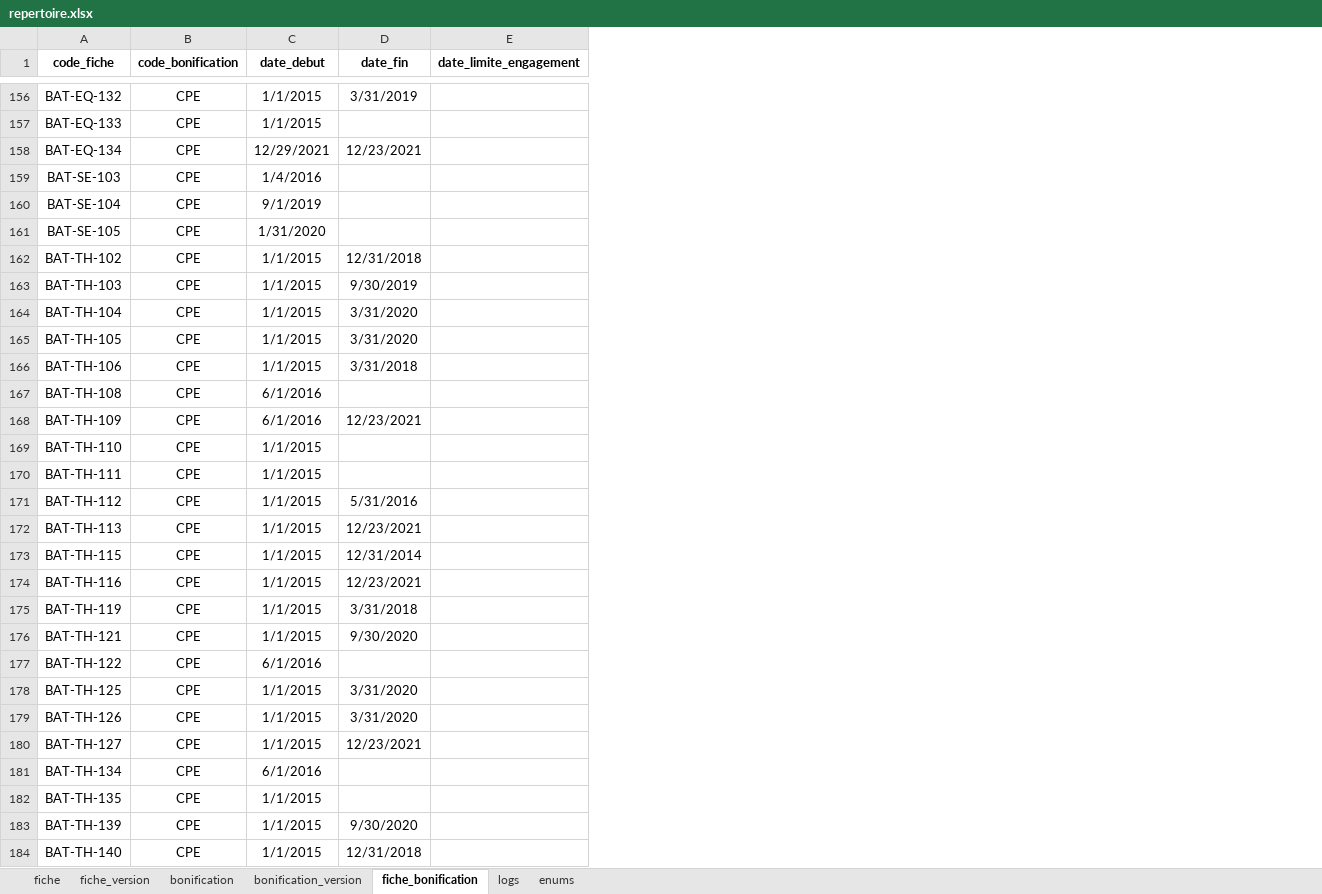
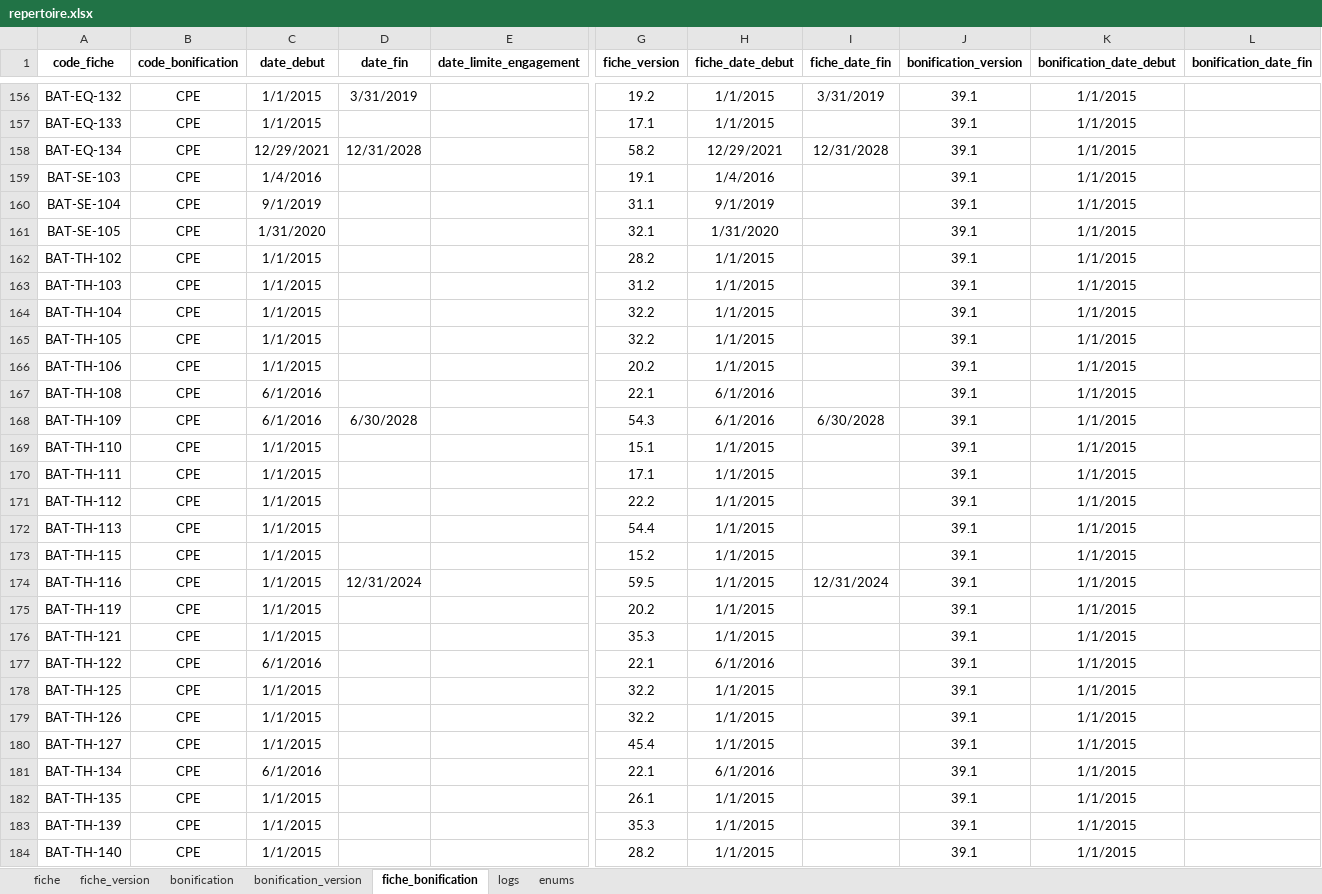
Before and after one commit to CeeConnect/repertoire, an Excel workbook: docs/repertoire.xlsx, sheet fiche_bonification, drawn as a sheet; only a part is shown, gaps mark what is left out; values as stored, in another font and other column widths than the file's, no borders; table styles not drawn; the diff covers the shown part only; the diff names each change by its address in the sheet, - before the commit and + after, or states it on an @@ line.

```diff
--- a/docs/repertoire.xlsx (sheet fiche_bonification)
+++ b/docs/repertoire.xlsx (sheet fiche_bonification)
+column G (fiche_version), rows 156-184: 19.2 | 17.1 | 58.2 | 19.1 | 31.1 | 32.1 | 28.2 | 31.2 | 32.2 | 32.2 | 20.2 | 22.1 | 54.3 | 15.1 | 17.1 | 22.2 | 54.4 | 15.2 | 59.5 | 20.2 | 35.3 | 22.1 | 32.2 | 32.2 | 45.4 | 22.1 | 26.1 | 35.3 | 28.2
+column H (fiche_date_debut), rows 156-184: 1/1/2015 | 1/1/2015 | 12/29/2021 | 1/4/2016 | 9/1/2019 | 1/31/2020 | 1/1/2015 | 1/1/2015 | 1/1/2015 | 1/1/2015 | 1/1/2015 | 6/1/2016 | 6/1/2016 | 1/1/2015 | 1/1/2015 | 1/1/2015 | 1/1/2015 | 1/1/2015 | 1/1/2015 | 1/1/2015 | 1/1/2015 | 6/1/2016 | 1/1/2015 | 1/1/2015 | 1/1/2015 | 6/1/2016 | 1/1/2015 | 1/1/2015 | 1/1/2015
+column I (fiche_date_fin), rows 156-174: 3/31/2019 |  | 12/31/2028 |  |  |  |  |  |  |  |  |  | 6/30/2028 |  |  |  |  |  | 12/31/2024
+column J (bonification_version), rows 156-184: all 39.1
+column K (bonification_date_debut), rows 156-184: all 1/1/2015
+column L (bonification_date_fin), empty
-D158 (date_fin): 12/23/2021
+D158 (date_fin): 12/31/2028
-D162 (date_fin): 12/31/2018
+D162 (date_fin): (empty)
-D163 (date_fin): 9/30/2019
+D163 (date_fin): (empty)
-D164:D165 (date_fin): 3/31/2020
+D164:D165 (date_fin): (empty)
-D166 (date_fin): 3/31/2018
+D166 (date_fin): (empty)
-D168 (date_fin): 12/23/2021
+D168 (date_fin): 6/30/2028
-D171 (date_fin): 5/31/2016
+D171 (date_fin): (empty)
-D172 (date_fin): 12/23/2021
+D172 (date_fin): (empty)
-D173 (date_fin): 12/31/2014
+D173 (date_fin): (empty)
-D174 (date_fin): 12/23/2021
+D174 (date_fin): 12/31/2024
-D175 (date_fin): 3/31/2018
+D175 (date_fin): (empty)
-D176 (date_fin): 9/30/2020
+D176 (date_fin): (empty)
-D178:D179 (date_fin): 3/31/2020
+D178:D179 (date_fin): (empty)
-D180 (date_fin): 12/23/2021
+D180 (date_fin): (empty)
-D183 (date_fin): 9/30/2020
+D183 (date_fin): (empty)
-D184 (date_fin): 12/31/2018
+D184 (date_fin): (empty)
```
Also changed, not shown: 594 edited cells elsewhere in this sheet, sheet fiche_version, sheet bonification_version, formulas that keep their value, 1 other file.
